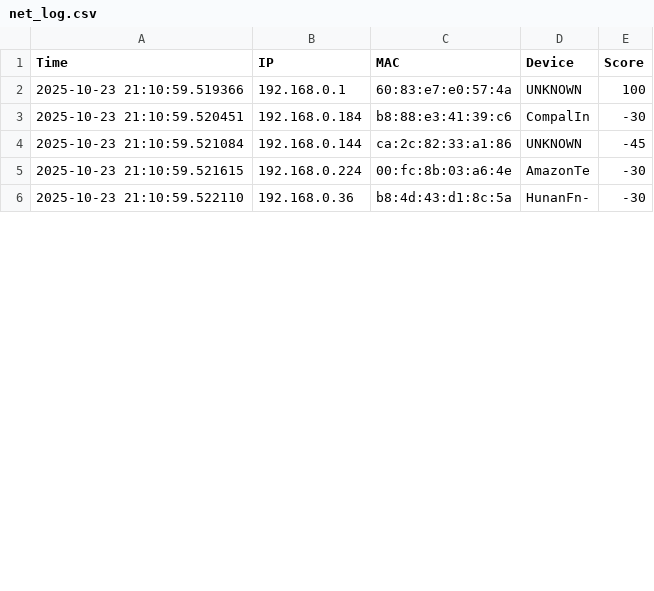
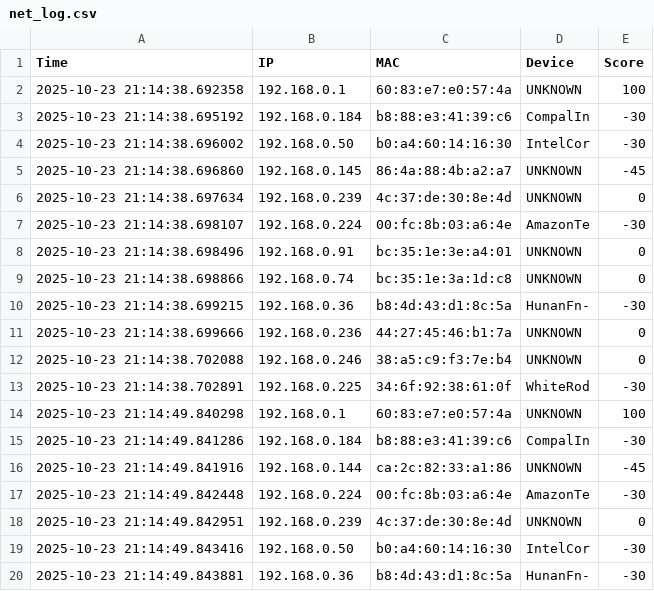
Before and after one commit to antohi/NetPulse, a CSV file: logs/net_log.csv, drawn as a sheet; only a part is shown; the diff covers the shown part only.

```diff
--- a/logs/net_log.csv
+++ b/logs/net_log.csv
@@ -1,6 +1,20 @@
 Time,IP,MAC,Device,Score
-2025-10-23 21:10:59.519366,192.168.0.1,60:83:e7:e0:57:4a,UNKNOWN,100
-2025-10-23 21:10:59.520451,192.168.0.184,b8:88:e3:41:39:c6,CompalIn,-30
-2025-10-23 21:10:59.521084,192.168.0.144,ca:2c:82:33:a1:86,UNKNOWN,-45
-2025-10-23 21:10:59.521615,192.168.0.224,00:fc:8b:03:a6:4e,AmazonTe,-30
-2025-10-23 21:10:59.522110,192.168.0.36,b8:4d:43:d1:8c:5a,HunanFn-,-30
+2025-10-23 21:14:38.692358,192.168.0.1,60:83:e7:e0:57:4a,UNKNOWN,100
+2025-10-23 21:14:38.695192,192.168.0.184,b8:88:e3:41:39:c6,CompalIn,-30
+2025-10-23 21:14:38.696002,192.168.0.50,b0:a4:60:14:16:30,IntelCor,-30
+2025-10-23 21:14:38.696860,192.168.0.145,86:4a:88:4b:a2:a7,UNKNOWN,-45
+2025-10-23 21:14:38.697634,192.168.0.239,4c:37:de:30:8e:4d,UNKNOWN,0
+2025-10-23 21:14:38.698107,192.168.0.224,00:fc:8b:03:a6:4e,AmazonTe,-30
+2025-10-23 21:14:38.698496,192.168.0.91,bc:35:1e:3e:a4:01,UNKNOWN,0
+2025-10-23 21:14:38.698866,192.168.0.74,bc:35:1e:3a:1d:c8,UNKNOWN,0
+2025-10-23 21:14:38.699215,192.168.0.36,b8:4d:43:d1:8c:5a,HunanFn-,-30
+2025-10-23 21:14:38.699666,192.168.0.236,44:27:45:46:b1:7a,UNKNOWN,0
+2025-10-23 21:14:38.702088,192.168.0.246,38:a5:c9:f3:7e:b4,UNKNOWN,0
+2025-10-23 21:14:38.702891,192.168.0.225,34:6f:92:38:61:0f,WhiteRod,-30
+2025-10-23 21:14:49.840298,192.168.0.1,60:83:e7:e0:57:4a,UNKNOWN,100
+2025-10-23 21:14:49.841286,192.168.0.184,b8:88:e3:41:39:c6,CompalIn,-30
+2025-10-23 21:14:49.841916,192.168.0.144,ca:2c:82:33:a1:86,UNKNOWN,-45
+2025-10-23 21:14:49.842448,192.168.0.224,00:fc:8b:03:a6:4e,AmazonTe,-30
+2025-10-23 21:14:49.842951,192.168.0.239,4c:37:de:30:8e:4d,UNKNOWN,0
+2025-10-23 21:14:49.843416,192.168.0.50,b0:a4:60:14:16:30,IntelCor,-30
+2025-10-23 21:14:49.843881,192.168.0.36,b8:4d:43:d1:8c:5a,HunanFn-,-30
```
Also changed, not shown: 11 added rows and 8 edited cells elsewhere in this file, 3 other files.
